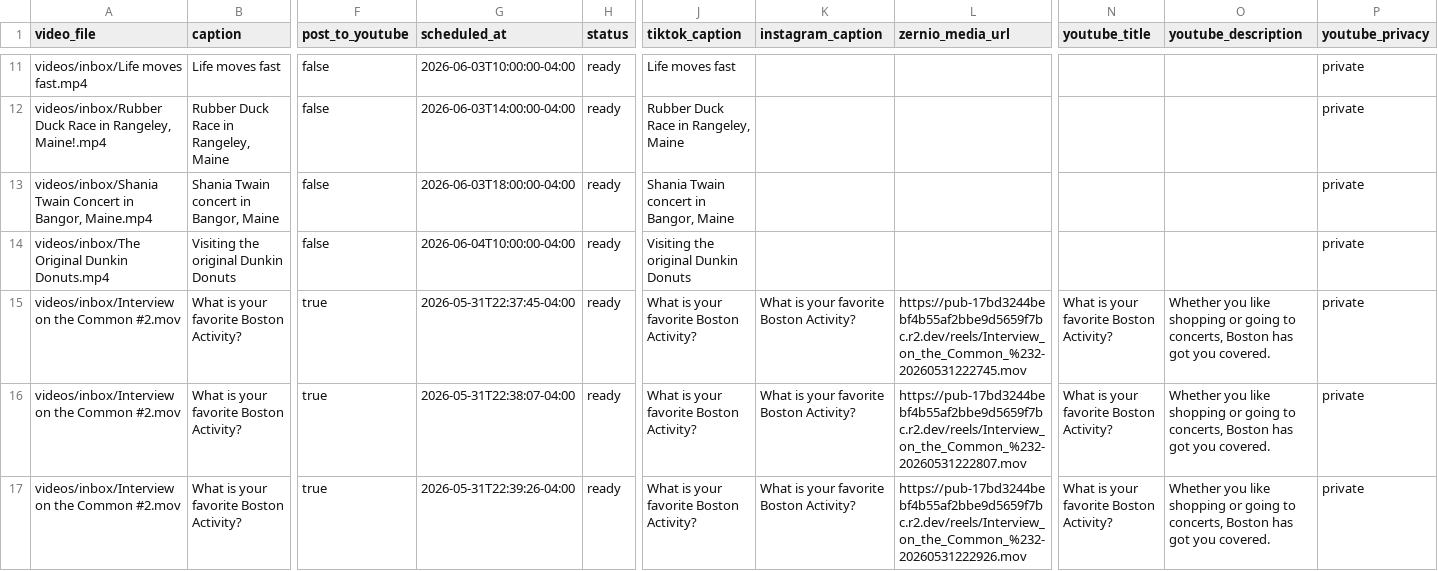
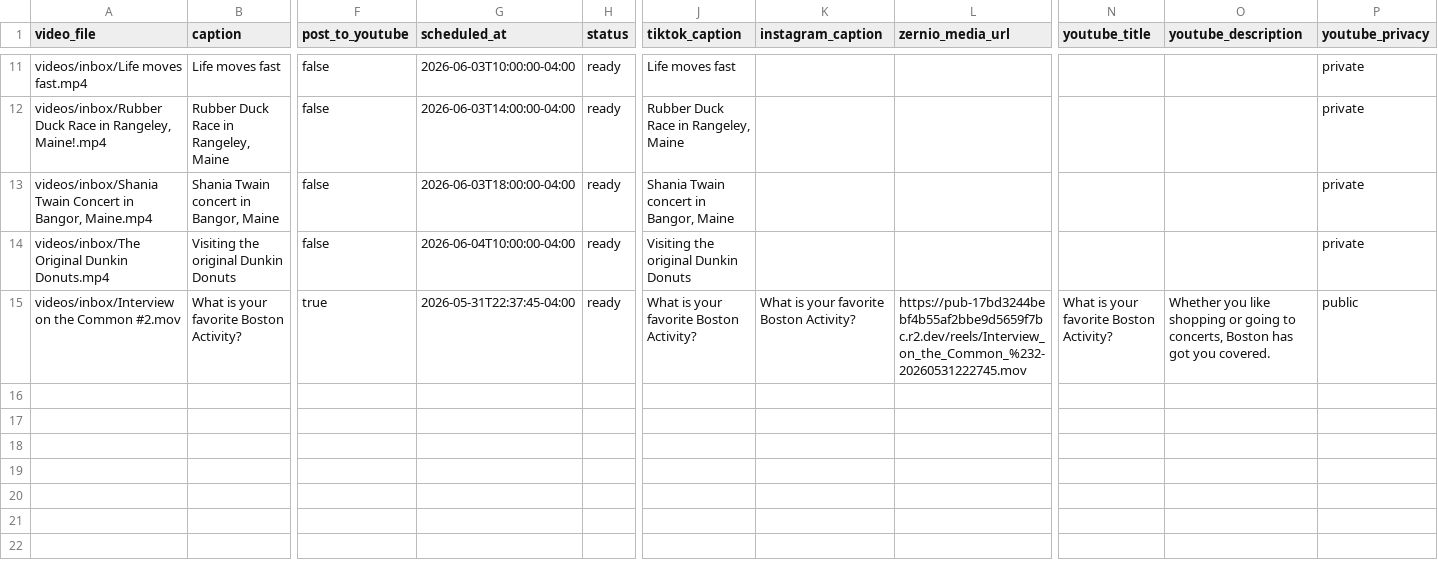
Before and after one commit to davidshapiro13/AutomatedContentUpload, a CSV file: manifests/manifest.csv, drawn as a sheet; only a part is shown, gaps mark what is left out; rows hold the shown columns only; the diff names each change by its address in the sheet, - before the commit and + after, or states it on an @@ line.

```diff
--- a/manifests/manifest.csv
+++ b/manifests/manifest.csv
-P15 (youtube_privacy): private
+P15 (youtube_privacy): public
-row 16: videos/inbox/Interview on the Common #2.mov | What is your favorite Boston Activity? | true | 2026-05-31T22:38:07-04:00 | ready | What is your favorite Boston Activity? | What is your favorite Boston Activity? | https://pub-17bd3244bebf4b55af2bbe9d5659f7bc.r2.dev/reels/Interview_on_the_Common_%232-20260531222807.mov | What is your favorite Boston Activity? | Whether you like shopping or going to concerts, Boston has got you covered. | private
-row 17: videos/inbox/Interview on the Common #2.mov | What is your favorite Boston Activity? | true | 2026-05-31T22:39:26-04:00 | ready | What is your favorite Boston Activity? | What is your favorite Boston Activity? | https://pub-17bd3244bebf4b55af2bbe9d5659f7bc.r2.dev/reels/Interview_on_the_Common_%232-20260531222926.mov | What is your favorite Boston Activity? | Whether you like shopping or going to concerts, Boston has got you covered. | private
```
Also changed, not shown: 5 other files.
